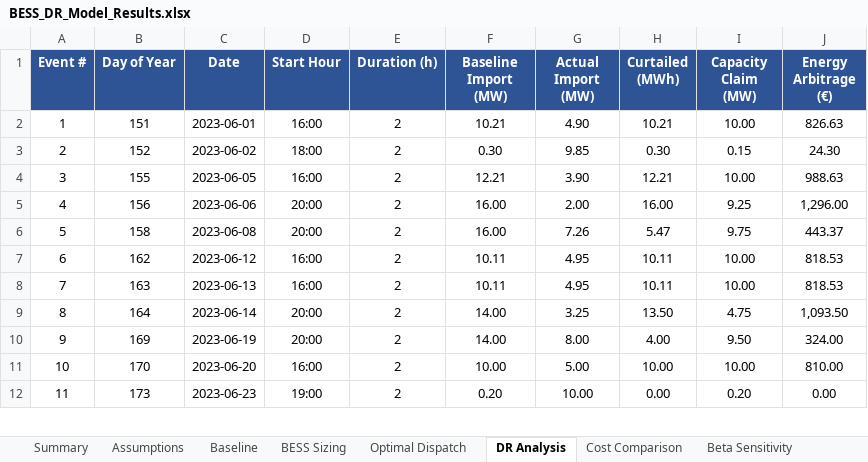
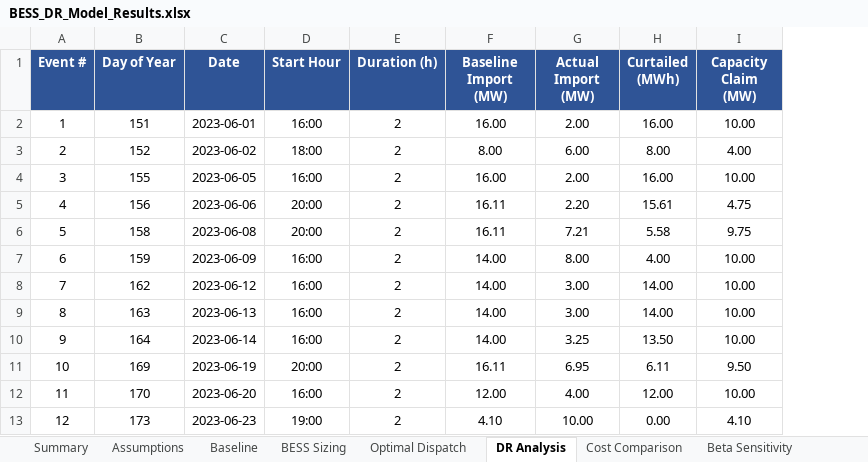
Before and after one commit to dbchristenson/bess-lp-modeling, an Excel workbook: BESS_DR_Model_Results.xlsx, sheet DR Analysis, drawn as a sheet; only a part is shown; values as stored, in another font and other column widths than the file's, no borders; removed rows and columns are numbered as before the commit, all else as after; the diff covers the shown part only; the diff names each change by its address in the sheet, - before the commit and + after, or states it on an @@ line.

```diff
--- a/BESS_DR_Model_Results.xlsx (sheet DR Analysis)
+++ b/BESS_DR_Model_Results.xlsx (sheet DR Analysis)
-column J (Energy Arbitrage (€)), rows 2-12: 826.63 | 24.30 | 988.63 | 1,296.00 | 443.37 | 818.53 | 818.53 | 1,093.50 | 324.00 | 810.00 | 0.00
-F2 (Baseline Import (MW)): 10.21
+F2 (Baseline Import (MW)): 16.00
-G2 (Actual Import (MW)): 4.90
+G2 (Actual Import (MW)): 2.00
-H2 (Curtailed (MWh)): 10.21
+H2 (Curtailed (MWh)): 16.00
-F3 (Baseline Import (MW)): 0.30
+F3 (Baseline Import (MW)): 8.00
-G3 (Actual Import (MW)): 9.85
+G3 (Actual Import (MW)): 6.00
-H3 (Curtailed (MWh)): 0.30
+H3 (Curtailed (MWh)): 8.00
-I3 (Capacity Claim (MW)): 0.15
+I3 (Capacity Claim (MW)): 4.00
-F4 (Baseline Import (MW)): 12.21
+F4 (Baseline Import (MW)): 16.00
-G4 (Actual Import (MW)): 3.90
+G4 (Actual Import (MW)): 2.00
-H4 (Curtailed (MWh)): 12.21
+H4 (Curtailed (MWh)): 16.00
-F5:F6 (Baseline Import (MW)): 16.00
+F5:F6 (Baseline Import (MW)): 16.11
-G5 (Actual Import (MW)): 2.00
+G5 (Actual Import (MW)): 2.20
-H5 (Curtailed (MWh)): 16.00
+H5 (Curtailed (MWh)): 15.61
-I5 (Capacity Claim (MW)): 9.25
+I5 (Capacity Claim (MW)): 4.75
-G6 (Actual Import (MW)): 7.26
+G6 (Actual Import (MW)): 7.21
-H6 (Curtailed (MWh)): 5.47
+H6 (Curtailed (MWh)): 5.58
+row 7: 6 | 159 | 2023-06-09 | 16:00 | 2 | 14.00 | 8.00 | 4.00 | 10.00
@@ column A (Event #) renumbered between rows 8 and 31 @@
-F8:F9 (Baseline Import (MW)): 10.11
+F8:F9 (Baseline Import (MW)): 14.00
-G8:G9 (Actual Import (MW)): 4.95
+G8:G9 (Actual Import (MW)): 3.00
-H8:H9 (Curtailed (MWh)): 10.11
+H8:H9 (Curtailed (MWh)): 14.00
-D10 (Start Hour): 20:00
+D10 (Start Hour): 16:00
-I10 (Capacity Claim (MW)): 4.75
+I10 (Capacity Claim (MW)): 10.00
-F11 (Baseline Import (MW)): 14.00
+F11 (Baseline Import (MW)): 16.11
-G11 (Actual Import (MW)): 8.00
+G11 (Actual Import (MW)): 6.95
-H11 (Curtailed (MWh)): 4.00
+H11 (Curtailed (MWh)): 6.11
-F12 (Baseline Import (MW)): 10.00
+F12 (Baseline Import (MW)): 12.00
-G12 (Actual Import (MW)): 5.00
+G12 (Actual Import (MW)): 4.00
-H12 (Curtailed (MWh)): 10.00
+H12 (Curtailed (MWh)): 12.00
-F13 (Baseline Import (MW)): 0.20
+F13 (Baseline Import (MW)): 4.10
-I13 (Capacity Claim (MW)): 0.20
+I13 (Capacity Claim (MW)): 4.10
```
Also changed, not shown: 2 added rows, 4 removed rows and 25 edited cells elsewhere in this sheet, sheet Optimal Dispatch, sheet Beta Sensitivity, sheet BESS Sizing, sheet Cost Comparison, sheet Summary, sheet Assumptions, 19 other files.
